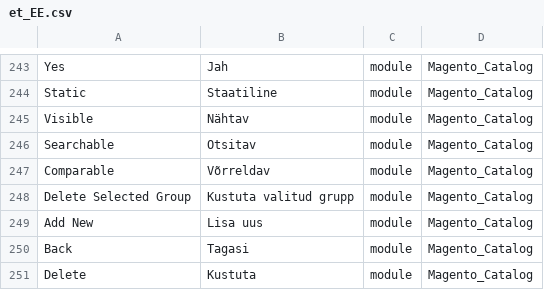
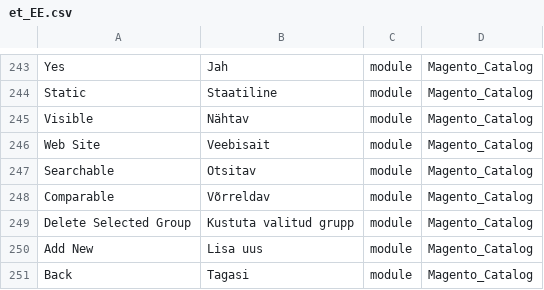
Before and after one commit to Magento2Translations/language_et_ee, a CSV file: et_EE.csv, drawn as a sheet; only a part is shown, gaps mark what is left out; the shorter side is filled out with more unchanged rows.

```diff
--- a/et_EE.csv
+++ b/et_EE.csv
@@ -245,2 +245,3 @@ Static,Staatiline,module,Magento_Catalog
 Visible,Nähtav,module,Magento_Catalog
+"Web Site",Veebisait,module,Magento_Catalog
 Searchable,Otsitav,module,Magento_Catalog
```
Also changed, not shown: 1 other file.
